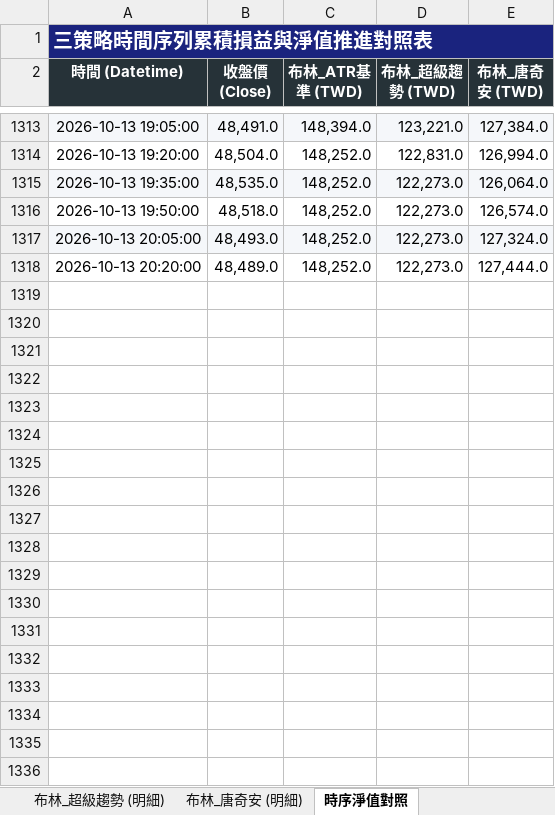
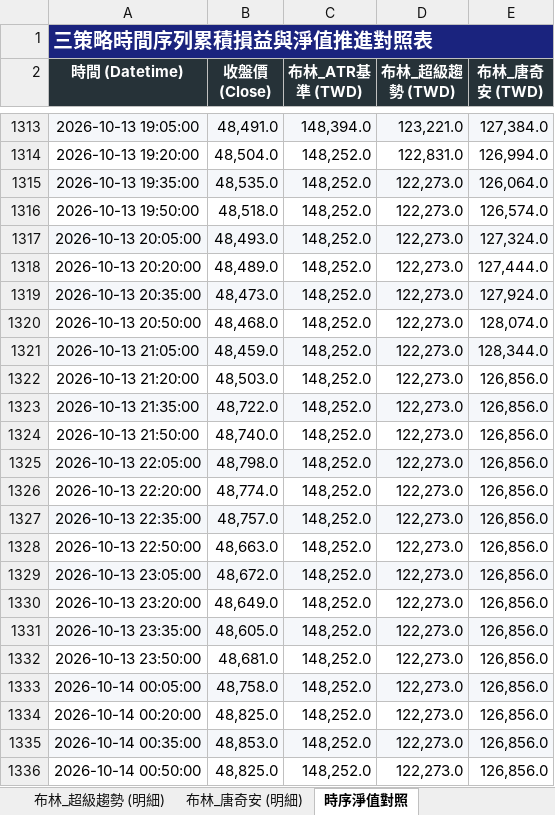
Before and after one commit to nyps1/TMF_strategy, an Excel workbook: three_strategies_trades_comparison.xlsx, sheet 時序淨值對照, drawn as a sheet; only a part is shown, gaps mark what is left out; values as stored, in another font and other column widths than the file's, no borders; the diff covers the shown part only; the diff names each change by its address in the sheet, - before the commit and + after, or states it on an @@ line.

```diff
--- a/three_strategies_trades_comparison.xlsx (sheet 時序淨值對照)
+++ b/three_strategies_trades_comparison.xlsx (sheet 時序淨值對照)
+row 1319: 2026-10-13 20:35:00 | 48,473.0 | 148,252.0 | 122,273.0 | 127,924.0
+row 1320: 2026-10-13 20:50:00 | 48,468.0 | 148,252.0 | 122,273.0 | 128,074.0
+row 1321: 2026-10-13 21:05:00 | 48,459.0 | 148,252.0 | 122,273.0 | 128,344.0
+row 1322: 2026-10-13 21:20:00 | 48,503.0 | 148,252.0 | 122,273.0 | 126,856.0
+row 1323: 2026-10-13 21:35:00 | 48,722.0 | 148,252.0 | 122,273.0 | 126,856.0
+row 1324: 2026-10-13 21:50:00 | 48,740.0 | 148,252.0 | 122,273.0 | 126,856.0
+row 1325: 2026-10-13 22:05:00 | 48,798.0 | 148,252.0 | 122,273.0 | 126,856.0
+row 1326: 2026-10-13 22:20:00 | 48,774.0 | 148,252.0 | 122,273.0 | 126,856.0
+row 1327: 2026-10-13 22:35:00 | 48,757.0 | 148,252.0 | 122,273.0 | 126,856.0
+row 1328: 2026-10-13 22:50:00 | 48,663.0 | 148,252.0 | 122,273.0 | 126,856.0
+row 1329: 2026-10-13 23:05:00 | 48,672.0 | 148,252.0 | 122,273.0 | 126,856.0
+row 1330: 2026-10-13 23:20:00 | 48,649.0 | 148,252.0 | 122,273.0 | 126,856.0
+row 1331: 2026-10-13 23:35:00 | 48,605.0 | 148,252.0 | 122,273.0 | 126,856.0
+row 1332: 2026-10-13 23:50:00 | 48,681.0 | 148,252.0 | 122,273.0 | 126,856.0
+row 1333: 2026-10-14 00:05:00 | 48,758.0 | 148,252.0 | 122,273.0 | 126,856.0
+row 1334: 2026-10-14 00:20:00 | 48,825.0 | 148,252.0 | 122,273.0 | 126,856.0
+row 1335: 2026-10-14 00:35:00 | 48,853.0 | 148,252.0 | 122,273.0 | 126,856.0
+row 1336: 2026-10-14 00:50:00 | 48,825.0 | 148,252.0 | 122,273.0 | 126,856.0
```
Also changed, not shown: 16 added rows elsewhere in this sheet, sheet 布林_ATR基準 (明細), sheet 綜合績效與參數對照, sheet 布林_超級趨勢 (明細), sheet 布林_唐奇安 (明細), 12 other files.
